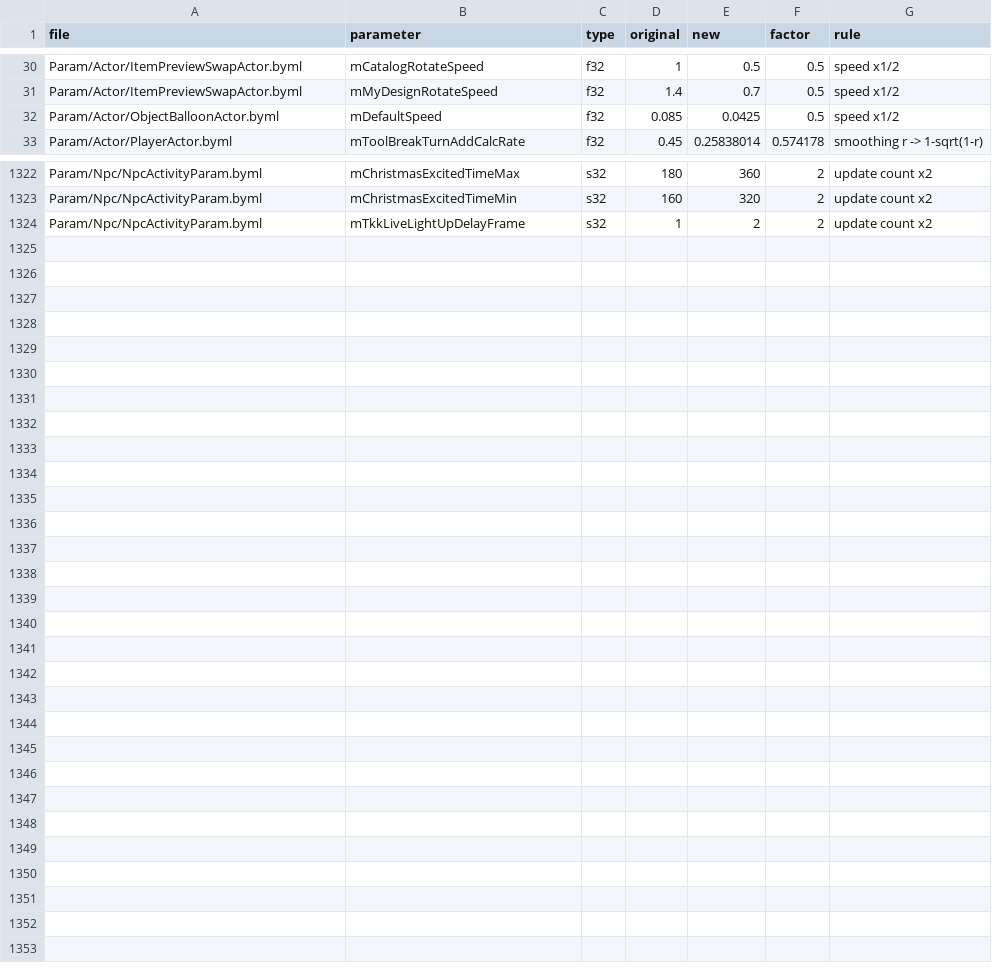
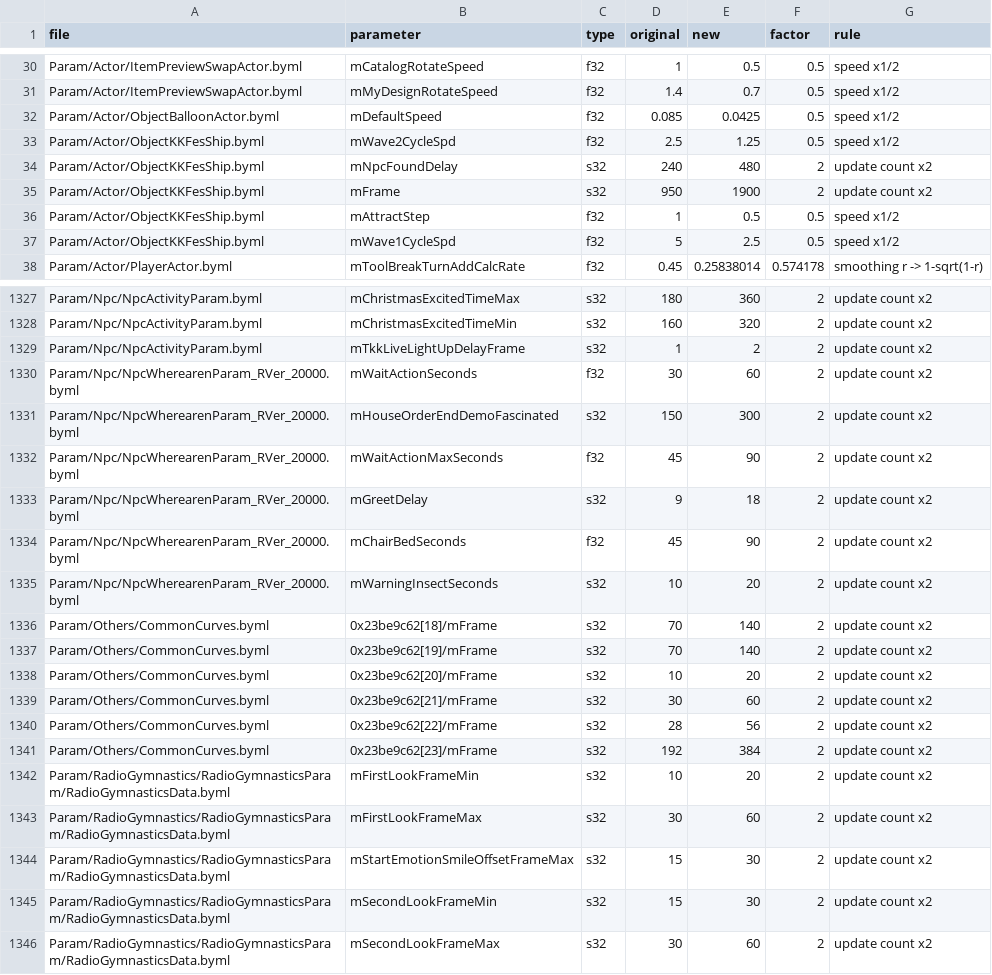
Before and after one commit to tmouh/acnh-60fps, a CSV file: docs/parameters.csv, drawn as a sheet; only a part is shown, gaps mark what is left out; the diff names each change by its address in the sheet, - before the commit and + after, or states it on an @@ line.

```diff
--- a/docs/parameters.csv
+++ b/docs/parameters.csv
+row 33: Param/Actor/ObjectKKFesShip.byml | mWave2CycleSpd | f32 | 2.5 | 1.25 | 0.5 | speed x1/2
+row 34: Param/Actor/ObjectKKFesShip.byml | mNpcFoundDelay | s32 | 240 | 480 | 2 | update count x2
+row 35: Param/Actor/ObjectKKFesShip.byml | mFrame | s32 | 950 | 1900 | 2 | update count x2
+row 36: Param/Actor/ObjectKKFesShip.byml | mAttractStep | f32 | 1 | 0.5 | 0.5 | speed x1/2
+row 37: Param/Actor/ObjectKKFesShip.byml | mWave1CycleSpd | f32 | 5 | 2.5 | 0.5 | speed x1/2
+row 1330: Param/Npc/NpcWherearenParam_RVer_20000.byml | mWaitActionSeconds | f32 | 30 | 60 | 2 | update count x2
+row 1331: Param/Npc/NpcWherearenParam_RVer_20000.byml | mHouseOrderEndDemoFascinated | s32 | 150 | 300 | 2 | update count x2
+row 1332: Param/Npc/NpcWherearenParam_RVer_20000.byml | mWaitActionMaxSeconds | f32 | 45 | 90 | 2 | update count x2
+row 1333: Param/Npc/NpcWherearenParam_RVer_20000.byml | mGreetDelay | s32 | 9 | 18 | 2 | update count x2
+row 1334: Param/Npc/NpcWherearenParam_RVer_20000.byml | mChairBedSeconds | f32 | 45 | 90 | 2 | update count x2
+row 1335: Param/Npc/NpcWherearenParam_RVer_20000.byml | mWarningInsectSeconds | s32 | 10 | 20 | 2 | update count x2
+row 1336: Param/Others/CommonCurves.byml | 0x23be9c62[18]/mFrame | s32 | 70 | 140 | 2 | update count x2
+row 1337: Param/Others/CommonCurves.byml | 0x23be9c62[19]/mFrame | s32 | 70 | 140 | 2 | update count x2
+row 1338: Param/Others/CommonCurves.byml | 0x23be9c62[20]/mFrame | s32 | 10 | 20 | 2 | update count x2
+row 1339: Param/Others/CommonCurves.byml | 0x23be9c62[21]/mFrame | s32 | 30 | 60 | 2 | update count x2
+row 1340: Param/Others/CommonCurves.byml | 0x23be9c62[22]/mFrame | s32 | 28 | 56 | 2 | update count x2
+row 1341: Param/Others/CommonCurves.byml | 0x23be9c62[23]/mFrame | s32 | 192 | 384 | 2 | update count x2
+row 1342: Param/RadioGymnastics/RadioGymnasticsParam/RadioGymnasticsData.byml | mFirstLookFrameMin | s32 | 10 | 20 | 2 | update count x2
+row 1343: Param/RadioGymnastics/RadioGymnasticsParam/RadioGymnasticsData.byml | mFirstLookFrameMax | s32 | 30 | 60 | 2 | update count x2
+row 1344: Param/RadioGymnastics/RadioGymnasticsParam/RadioGymnasticsData.byml | mStartEmotionSmileOffsetFrameMax | s32 | 15 | 30 | 2 | update count x2
+row 1345: Param/RadioGymnastics/RadioGymnasticsParam/RadioGymnasticsData.byml | mSecondLookFrameMin | s32 | 15 | 30 | 2 | update count x2
+row 1346: Param/RadioGymnastics/RadioGymnasticsParam/RadioGymnasticsData.byml | mSecondLookFrameMax | s32 | 30 | 60 | 2 | update count x2
```
Also changed, not shown: 44 other files.
